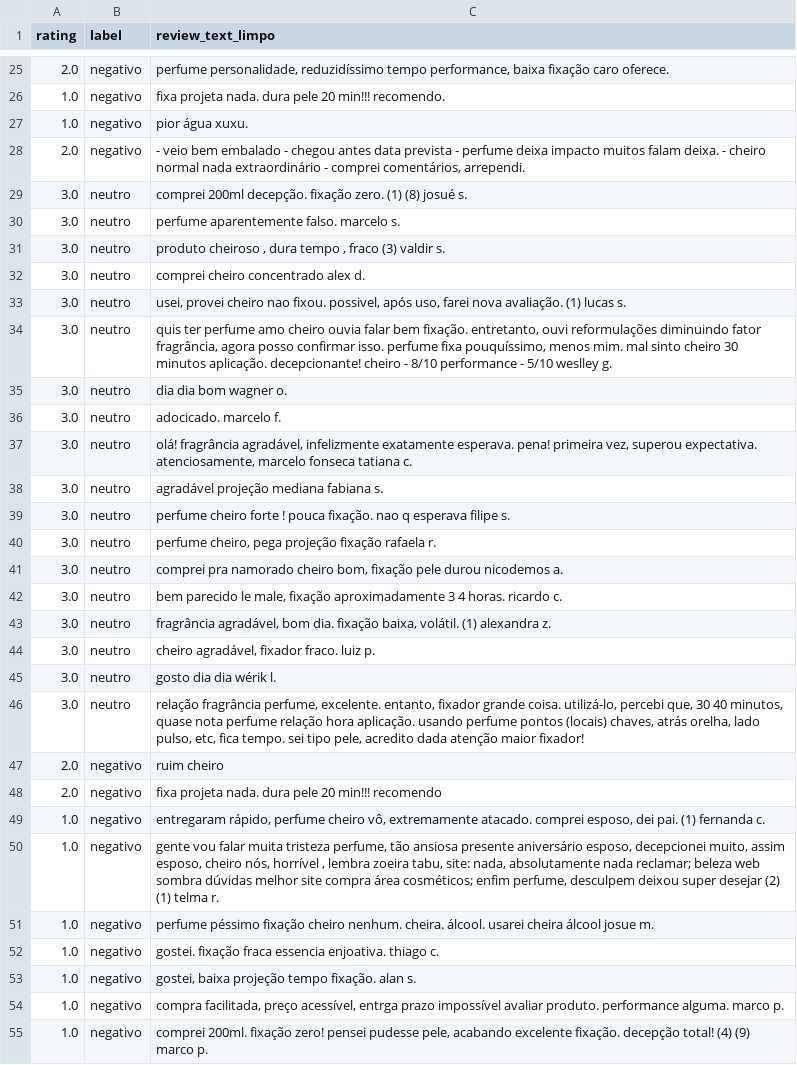
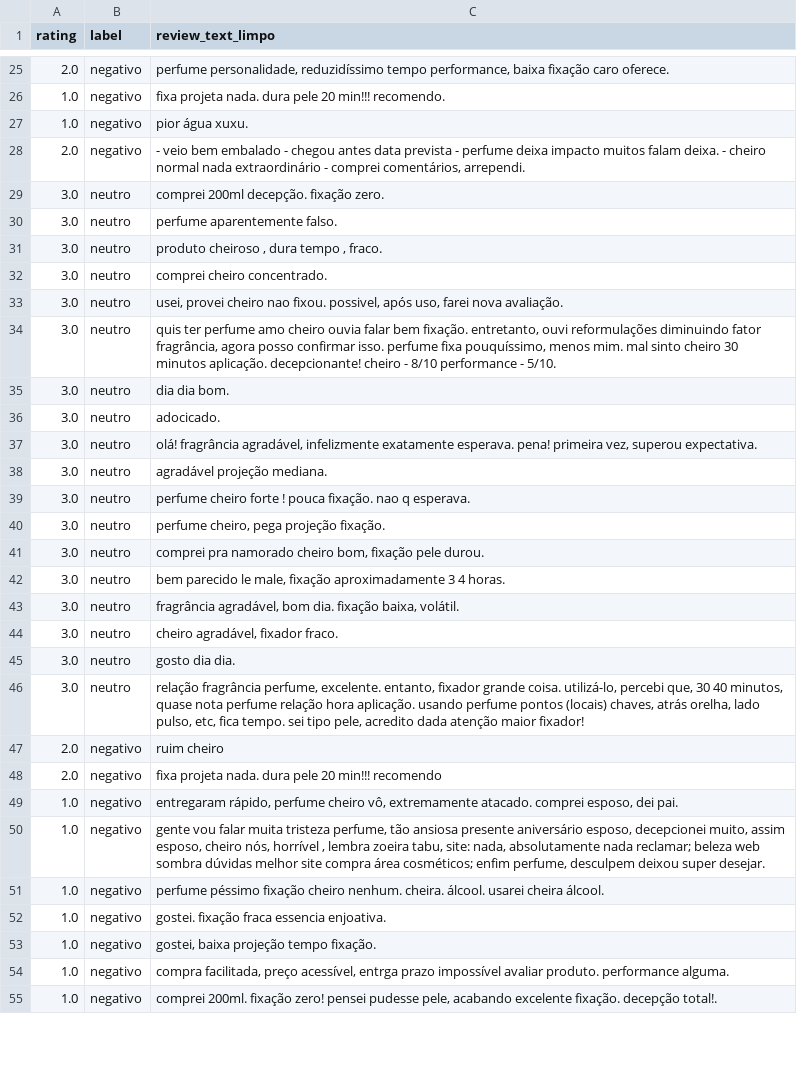
Before and after one commit to bruno-souza013/classificador_avaliacoes_PLN, a CSV file: reviews_limpo.csv, drawn as a sheet; only a part is shown, gaps mark what is left out; the diff covers the shown part only.

```diff
--- a/reviews_limpo.csv
+++ b/reviews_limpo.csv
@@ -28,19 +28,19 @@ rating,label,review_text_limpo
 2.0,negativo,"- veio bem embalado - chegou antes data prevista - perfume deixa impacto muitos falam deixa. - cheiro normal nada extraordinário - comprei comentários, arrependi."
-3.0,neutro,comprei 200ml decepção. fixação zero. (1) (8) josué s.
-3.0,neutro,perfume aparentemente falso. marcelo s.
-3.0,neutro,"produto cheiroso , dura tempo , fraco (3) valdir s."
-3.0,neutro,comprei cheiro concentrado alex d.
-3.0,neutro,"usei, provei cheiro nao fixou. possivel, após uso, farei nova avaliação. (1) lucas s."
-3.0,neutro,"quis ter perfume amo cheiro ouvia falar bem fixação. entretanto, ouvi reformulações diminuindo fator fragrância, agora posso confirmar isso. perfume fixa pouquíssimo, menos mim. mal sinto cheiro 30 minutos aplicação. decepcionante! cheiro - 8/10 performance - 5/10 weslley g."
-3.0,neutro,dia dia bom wagner o.
-3.0,neutro,adocicado. marcelo f.
-3.0,neutro,"olá! fragrância agradável, infelizmente exatamente esperava. pena! primeira vez, superou expectativa. atenciosamente, marcelo fonseca tatiana c."
-3.0,neutro,agradável projeção mediana fabiana s.
-3.0,neutro,perfume cheiro forte ! pouca fixação. nao q esperava filipe s.
-3.0,neutro,"perfume cheiro, pega projeção fixação rafaela r."
-3.0,neutro,"comprei pra namorado cheiro bom, fixação pele durou nicodemos a."
-3.0,neutro,"bem parecido le male, fixação aproximadamente 3 4 horas. ricardo c."
-3.0,neutro,"fragrância agradável, bom dia. fixação baixa, volátil. (1) alexandra z."
-3.0,neutro,"cheiro agradável, fixador fraco. luiz p."
-3.0,neutro,gosto dia dia wérik l.
+3.0,neutro,comprei 200ml decepção. fixação zero.
+3.0,neutro,perfume aparentemente falso.
+3.0,neutro,"produto cheiroso , dura tempo , fraco."
+3.0,neutro,comprei cheiro concentrado.
+3.0,neutro,"usei, provei cheiro nao fixou. possivel, após uso, farei nova avaliação."
+3.0,neutro,"quis ter perfume amo cheiro ouvia falar bem fixação. entretanto, ouvi reformulações diminuindo fator fragrância, agora posso confirmar isso. perfume fixa pouquíssimo, menos mim. mal sinto cheiro 30 minutos aplicação. decepcionante! cheiro - 8/10 performance - 5/10."
+3.0,neutro,dia dia bom.
+3.0,neutro,adocicado.
+3.0,neutro,"olá! fragrância agradável, infelizmente exatamente esperava. pena! primeira vez, superou expectativa."
+3.0,neutro,agradável projeção mediana.
+3.0,neutro,perfume cheiro forte ! pouca fixação. nao q esperava.
+3.0,neutro,"perfume cheiro, pega projeção fixação."
+3.0,neutro,"comprei pra namorado cheiro bom, fixação pele durou."
+3.0,neutro,"bem parecido le male, fixação aproximadamente 3 4 horas."
+3.0,neutro,"fragrância agradável, bom dia. fixação baixa, volátil."
+3.0,neutro,"cheiro agradável, fixador fraco."
+3.0,neutro,gosto dia dia.
 3.0,neutro,"relação fragrância perfume, excelente. entanto, fixador grande coisa. utilizá-lo, percebi que, 30 40 minutos, quase nota perfume relação hora aplicação. usando perfume pontos (locais) chaves, atrás orelha, lado pulso, etc, fica tempo. sei tipo pele, acredito dada atenção maior fixador!"
@@ -48,8 +48,8 @@ rating,label,review_text_limpo
 2.0,negativo,fixa projeta nada. dura pele 20 min!!! recomendo
-1.0,negativo,"entregaram rápido, perfume cheiro vô, extremamente atacado. comprei esposo, dei pai. (1) fernanda c."
-1.0,negativo,"gente vou falar muita tristeza perfume, tão ansiosa presente aniversário esposo, decepcionei muito, assim esposo, cheiro nós, horrível , lembra zoeira tabu, site: nada, absolutamente nada reclamar; beleza web sombra dúvidas melhor site compra área cosméticos; enfim perfume, desculpem deixou super desejar (2) (1) telma r."
-1.0,negativo,perfume péssimo fixação cheiro nenhum. cheira. álcool. usarei cheira álcool josue m.
-1.0,negativo,gostei. fixação fraca essencia enjoativa. thiago c.
-1.0,negativo,"gostei, baixa projeção tempo fixação. alan s."
-1.0,negativo,"compra facilitada, preço acessível, entrga prazo impossível avaliar produto. performance alguma. marco p."
-1.0,negativo,"comprei 200ml. fixação zero! pensei pudesse pele, acabando excelente fixação. decepção total! (4) (9) marco p."
+1.0,negativo,"entregaram rápido, perfume cheiro vô, extremamente atacado. comprei esposo, dei pai."
+1.0,negativo,"gente vou falar muita tristeza perfume, tão ansiosa presente aniversário esposo, decepcionei muito, assim esposo, cheiro nós, horrível , lembra zoeira tabu, site: nada, absolutamente nada reclamar; beleza web sombra dúvidas melhor site compra área cosméticos; enfim perfume, desculpem deixou super desejar."
+1.0,negativo,perfume péssimo fixação cheiro nenhum. cheira. álcool. usarei cheira álcool.
+1.0,negativo,gostei. fixação fraca essencia enjoativa.
+1.0,negativo,"gostei, baixa projeção tempo fixação."
+1.0,negativo,"compra facilitada, preço acessível, entrga prazo impossível avaliar produto. performance alguma."
+1.0,negativo,"comprei 200ml. fixação zero! pensei pudesse pele, acabando excelente fixação. decepção total!."
```
Also changed, not shown: 2 edited cells elsewhere in this file, 3 other files.
